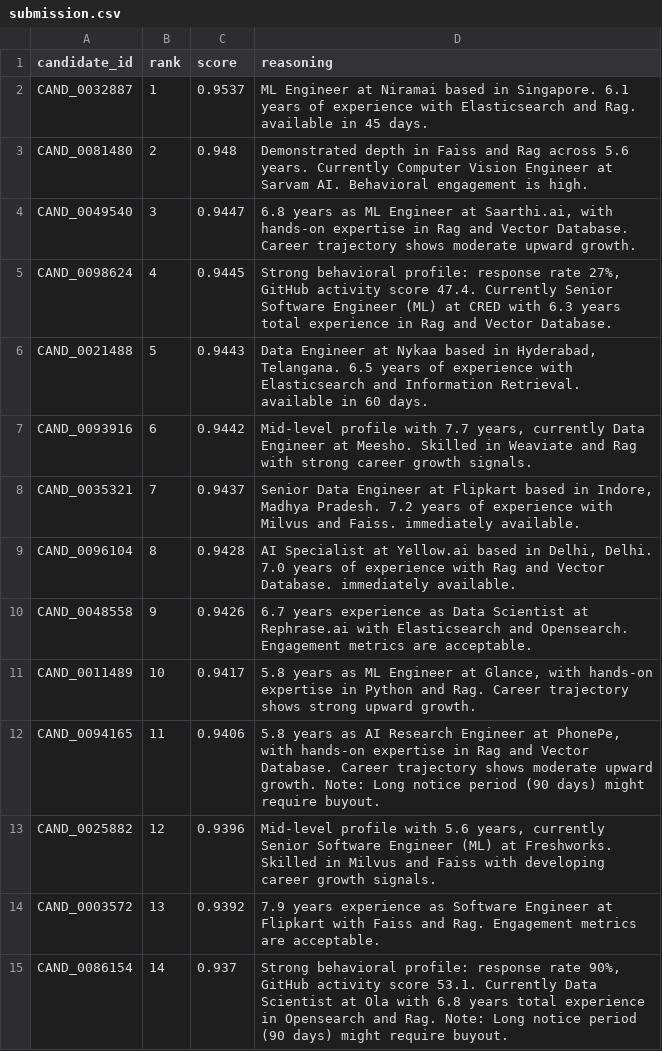
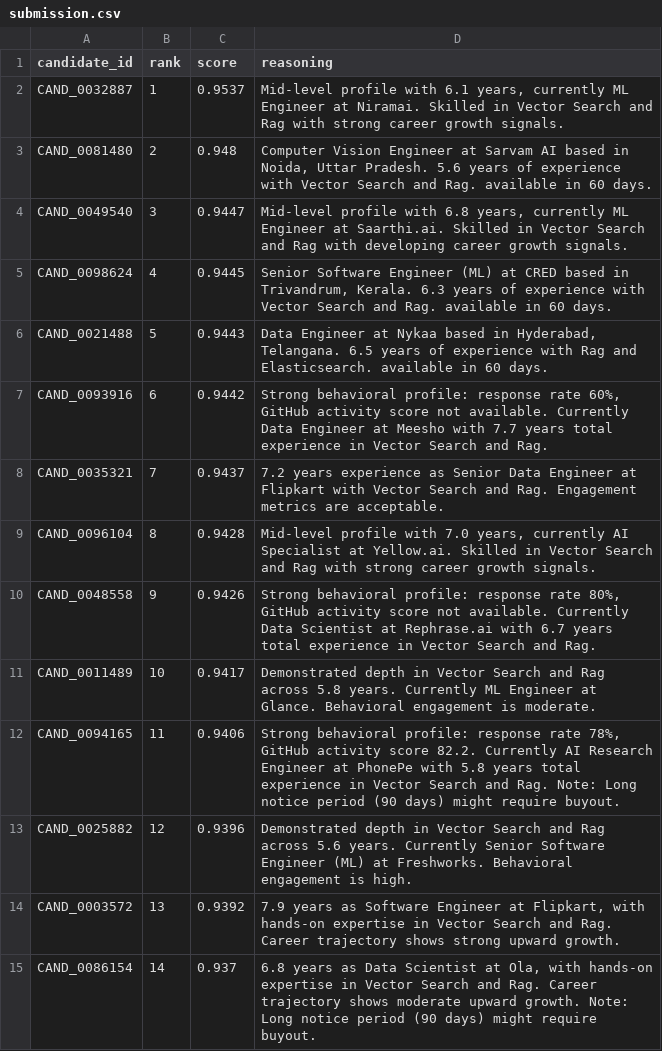
Before and after one commit to Krisanth-21/CVBlitz, a CSV file: submission.csv, drawn as a sheet; only a part is shown; the diff covers the shown part only.

```diff
--- a/submission.csv
+++ b/submission.csv
@@ -1,15 +1,15 @@
 candidate_id,rank,score,reasoning
-CAND_0032887,1,0.9537,ML Engineer at Niramai based in Singapore. 6.1 years of experience with Elasticsearch and Rag. available in 45 days.
-CAND_0081480,2,0.948,Demonstrated depth in Faiss and Rag across 5.6 years. Currently Computer Vision Engineer at Sarvam AI. Behavioral engagement is high.
-CAND_0049540,3,0.9447,"6.8 years as ML Engineer at Saarthi.ai, with hands-on expertise in Rag and Vector Database. Career trajectory shows moderate upward growth."
-CAND_0098624,4,0.9445,"Strong behavioral profile: response rate 27%, GitHub activity score 47.4. Currently Senior Software Engineer (ML) at CRED with 6.3 years total experience in Rag and Vector Database."
-CAND_0021488,5,0.9443,"Data Engineer at Nykaa based in Hyderabad, Telangana. 6.5 years of experience with Elasticsearch and Information Retrieval. available in 60 days."
-CAND_0093916,6,0.9442,"Mid-level profile with 7.7 years, currently Data Engineer at Meesho. Skilled in Weaviate and Rag with strong career growth signals."
-CAND_0035321,7,0.9437,"Senior Data Engineer at Flipkart based in Indore, Madhya Pradesh. 7.2 years of experience with Milvus and Faiss. immediately available."
-CAND_0096104,8,0.9428,"AI Specialist at Yellow.ai based in Delhi, Delhi. 7.0 years of experience with Rag and Vector Database. immediately available."
-CAND_0048558,9,0.9426,6.7 years experience as Data Scientist at Rephrase.ai with Elasticsearch and Opensearch. Engagement metrics are acceptable.
-CAND_0011489,10,0.9417,"5.8 years as ML Engineer at Glance, with hands-on expertise in Python and Rag. Career trajectory shows strong upward growth."
-CAND_0094165,11,0.9406,"5.8 years as AI Research Engineer at PhonePe, with hands-on expertise in Rag and Vector Database. Career trajectory shows moderate upward growth. Note: Long notice period (90 days) might require buyout."
-CAND_0025882,12,0.9396,"Mid-level profile with 5.6 years, currently Senior Software Engineer (ML) at Freshworks. Skilled in Milvus and Faiss with developing career growth signals."
-CAND_0003572,13,0.9392,7.9 years experience as Software Engineer at Flipkart with Faiss and Rag. Engagement metrics are acceptable.
-CAND_0086154,14,0.937,"Strong behavioral profile: response rate 90%, GitHub activity score 53.1. Currently Data Scientist at Ola with 6.8 years total experience in Opensearch and Rag. Note: Long notice period (90 days) might require buyout."
+CAND_0032887,1,0.9537,"Mid-level profile with 6.1 years, currently ML Engineer at Niramai. Skilled in Vector Search and Rag with strong career growth signals."
+CAND_0081480,2,0.948,"Computer Vision Engineer at Sarvam AI based in Noida, Uttar Pradesh. 5.6 years of experience with Vector Search and Rag. available in 60 days."
+CAND_0049540,3,0.9447,"Mid-level profile with 6.8 years, currently ML Engineer at Saarthi.ai. Skilled in Vector Search and Rag with developing career growth signals."
+CAND_0098624,4,0.9445,"Senior Software Engineer (ML) at CRED based in Trivandrum, Kerala. 6.3 years of experience with Vector Search and Rag. available in 60 days."
+CAND_0021488,5,0.9443,"Data Engineer at Nykaa based in Hyderabad, Telangana. 6.5 years of experience with Rag and Elasticsearch. available in 60 days."
+CAND_0093916,6,0.9442,"Strong behavioral profile: response rate 60%, GitHub activity score not available. Currently Data Engineer at Meesho with 7.7 years total experience in Vector Search and Rag."
+CAND_0035321,7,0.9437,7.2 years experience as Senior Data Engineer at Flipkart with Vector Search and Rag. Engagement metrics are acceptable.
+CAND_0096104,8,0.9428,"Mid-level profile with 7.0 years, currently AI Specialist at Yellow.ai. Skilled in Vector Search and Rag with strong career growth signals."
+CAND_0048558,9,0.9426,"Strong behavioral profile: response rate 80%, GitHub activity score not available. Currently Data Scientist at Rephrase.ai with 6.7 years total experience in Vector Search and Rag."
+CAND_0011489,10,0.9417,Demonstrated depth in Vector Search and Rag across 5.8 years. Currently ML Engineer at Glance. Behavioral engagement is moderate.
+CAND_0094165,11,0.9406,"Strong behavioral profile: response rate 78%, GitHub activity score 82.2. Currently AI Research Engineer at PhonePe with 5.8 years total experience in Vector Search and Rag. Note: Long notice period (90 days) might require buyout."
+CAND_0025882,12,0.9396,Demonstrated depth in Vector Search and Rag across 5.6 years. Currently Senior Software Engineer (ML) at Freshworks. Behavioral engagement is high.
+CAND_0003572,13,0.9392,"7.9 years as Software Engineer at Flipkart, with hands-on expertise in Vector Search and Rag. Career trajectory shows strong upward growth."
+CAND_0086154,14,0.937,"6.8 years as Data Scientist at Ola, with hands-on expertise in Vector Search and Rag. Career trajectory shows moderate upward growth. Note: Long notice period (90 days) might require buyout."
```
Also changed, not shown: 86 edited cells elsewhere in this file, 1 other file.
